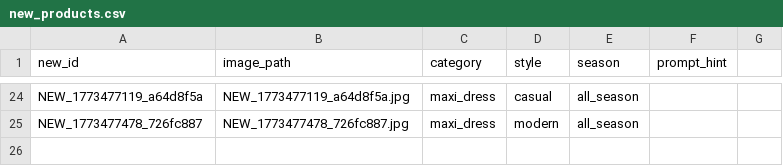
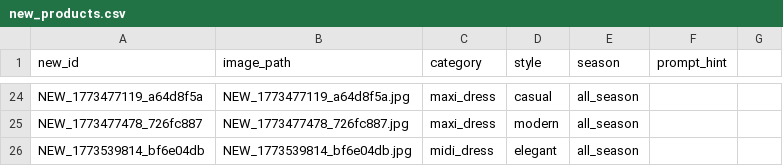
Before and after one commit to liyanxiong278176/nano-banana-milvus, a CSV file: backend/new_products.csv, drawn as a sheet; only a part is shown, gaps mark what is left out.

```diff
--- a/backend/new_products.csv
+++ b/backend/new_products.csv
@@ -25 +25,2 @@ NEW_1773477119_a64d8f5a,NEW_1773477119_a64d8f5a.jpg,maxi_dress,casual,all_season
 NEW_1773477478_726fc887,NEW_1773477478_726fc887.jpg,maxi_dress,modern,all_season,
+NEW_1773539814_bf6e04db,NEW_1773539814_bf6e04db.jpg,midi_dress,elegant,all_season,
```
Also changed, not shown: 3 other files.
